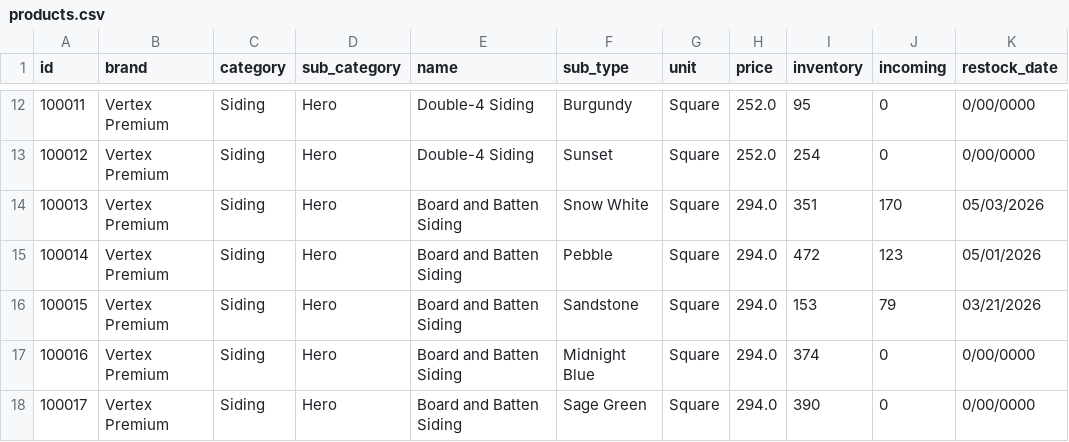
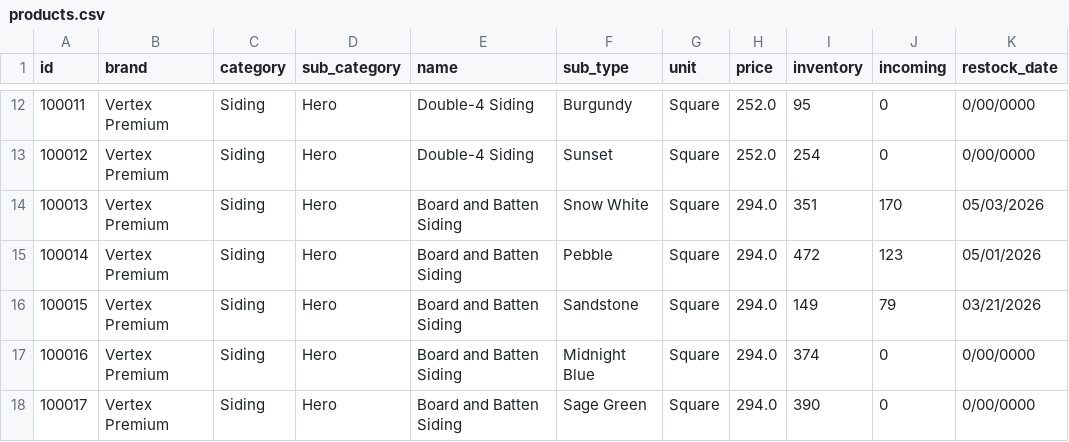
Before and after one commit to FreakingLoki/inventory_simulator, a CSV file: products.csv, drawn as a sheet; only a part is shown, gaps mark what is left out; the diff covers the shown part only.

```diff
--- a/products.csv
+++ b/products.csv
@@ -15,3 +15,3 @@ id,brand,category,sub_category,name,sub_type,unit,price,inventory,incoming,resto
 100014,Vertex Premium,Siding,Hero,Board and Batten Siding,Pebble,Square,294.0,472,123,05/01/2026
-100015,Vertex Premium,Siding,Hero,Board and Batten Siding,Sandstone,Square,294.0,153,79,03/21/2026
+100015,Vertex Premium,Siding,Hero,Board and Batten Siding,Sandstone,Square,294.0,149,79,03/21/2026
 100016,Vertex Premium,Siding,Hero,Board and Batten Siding,Midnight Blue,Square,294.0,374,0,0/00/0000
```
Also changed, not shown: 9 edited cells elsewhere in this file, customers.csv, 2 other files.
